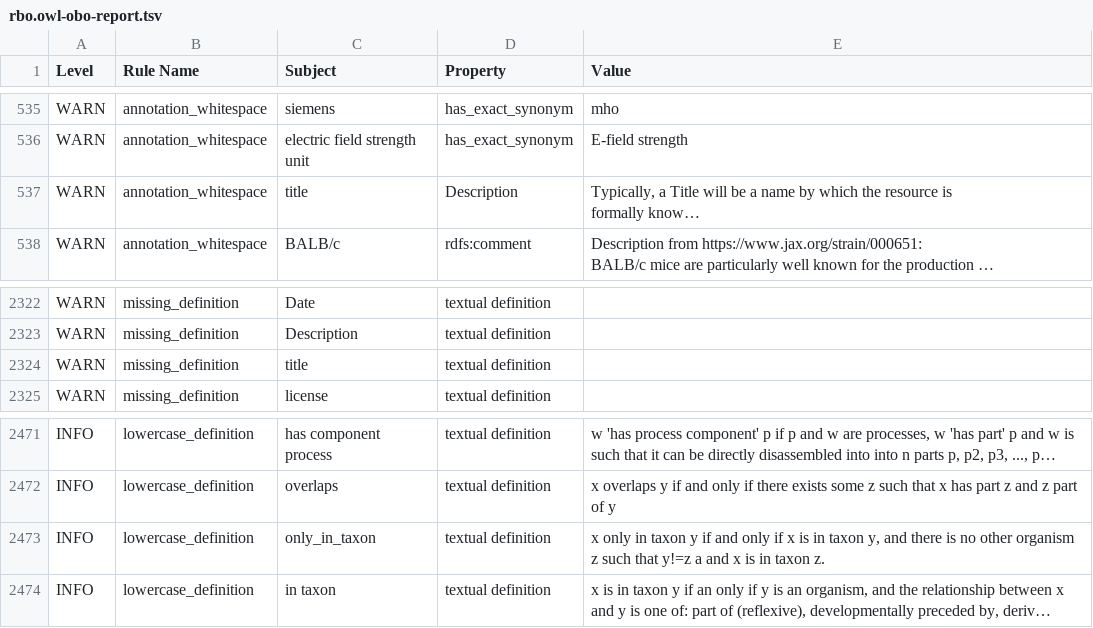
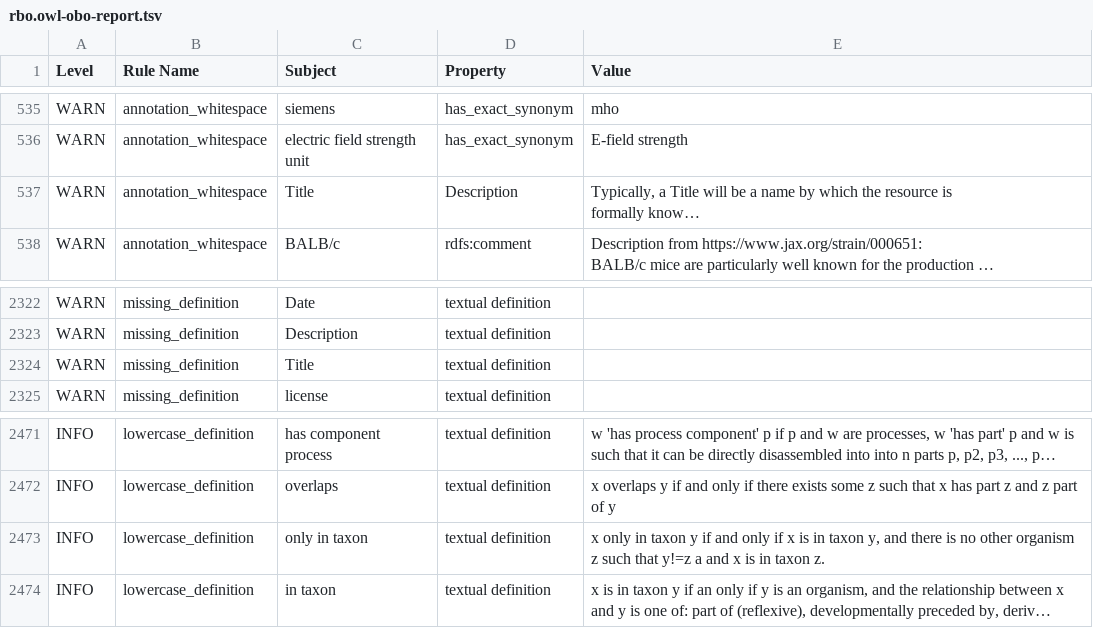
Before and after one commit to Radiobiology-Informatics-Consortium/RBO, a TSV file: src/ontology/reports/rbo.owl-obo-report.tsv, drawn as a sheet; only a part is shown, gaps mark what is left out; long unchanged cells end in …; the diff covers the shown part only; the diff names each change by its address in the sheet, - before the commit and + after, or states it on an @@ line.

```diff
--- a/src/ontology/reports/rbo.owl-obo-report.tsv
+++ b/src/ontology/reports/rbo.owl-obo-report.tsv
-C537 (Subject): title
+C537 (Subject): Title
-C2324 (Subject): title
+C2324 (Subject): Title
-C2473 (Subject): only_in_taxon
+C2473 (Subject): only in taxon
```
Also changed, not shown: 12 edited cells elsewhere in this file, src/templates/RBO_classes.tsv, 5 other files.
